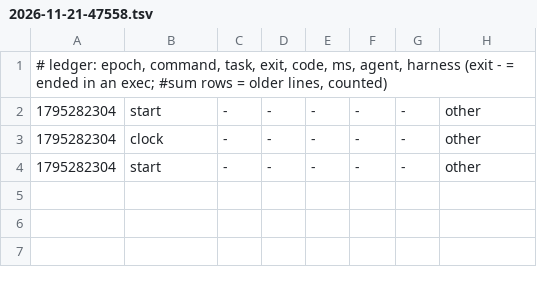
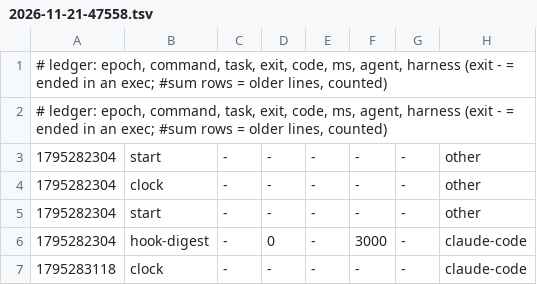
Before and after one commit to crisMmolina/Vibeathon-2026, a TSV file: metrics/2026-11-21-47558.tsv, drawn as a sheet; the diff names each change by its address in the sheet, - before the commit and + after, or states it on an @@ line.

Commit message:
uak: blackbox +1, metrics +2

```diff
--- a/metrics/2026-11-21-47558.tsv
+++ b/metrics/2026-11-21-47558.tsv
+row 2: # ledger: epoch, command, task, exit, code, ms, agent, harness (exit - = ended in an exec; #sum rows = older lines, counted)
+row 6: 1795282304 | hook-digest | - | 0 | - | 3000 | - | claude-code
+row 7: 1795283118 | clock | - | - | - | - | - | claude-code
```
Also changed, not shown: 1 other file.
